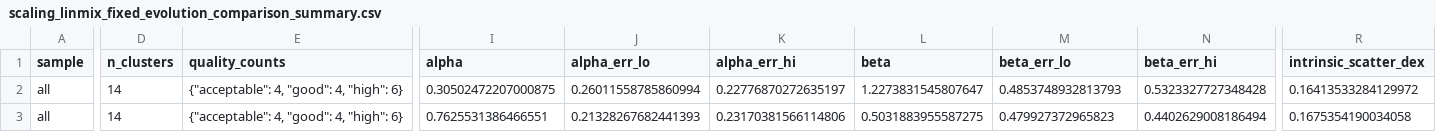
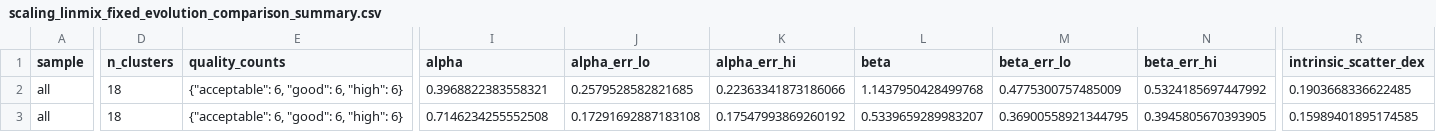
Before and after one commit to ChineseCricket/X-scale, a CSV file: output/products/scaling/core_excised/scaling_linmix_fixed_evolution_comparison_summary.csv, drawn as a sheet; only a part is shown, gaps mark what is left out; the diff covers the shown part only; the diff names each change by its address in the sheet, - before the commit and + after, or states it on an @@ line.

Commit message:
Finalize core-excised included handoff

```diff
--- a/output/products/scaling/core_excised/scaling_linmix_fixed_evolution_comparison_summary.csv
+++ b/output/products/scaling/core_excised/scaling_linmix_fixed_evolution_comparison_summary.csv
-D2:D3 (n_clusters): 14
+D2:D3 (n_clusters): 18
-E2:E3 (quality_counts): {"acceptable": 4, "good": 4, "high": 6}
+E2:E3 (quality_counts): {"acceptable": 6, "good": 6, "high": 6}
-I2 (alpha): 0.30502472207000875
+I2 (alpha): 0.3968822383558321
-J2 (alpha_err_lo): 0.26011558785860994
+J2 (alpha_err_lo): 0.2579528582821685
-K2 (alpha_err_hi): 0.22776870272635197
+K2 (alpha_err_hi): 0.22363341873186066
-L2 (beta): 1.2273831545807647
+L2 (beta): 1.1437950428499768
-M2 (beta_err_lo): 0.4853748932813793
+M2 (beta_err_lo): 0.4775300757485009
-N2 (beta_err_hi): 0.5323327727348428
+N2 (beta_err_hi): 0.5324185697447992
-R2 (intrinsic_scatter_dex): 0.16413533284129972
+R2 (intrinsic_scatter_dex): 0.1903668336622485
-I3 (alpha): 0.7625531386466551
+I3 (alpha): 0.7146234255552508
-J3 (alpha_err_lo): 0.21328267682441393
+J3 (alpha_err_lo): 0.17291692887183108
-K3 (alpha_err_hi): 0.23170381566114806
+K3 (alpha_err_hi): 0.17547993869260192
-L3 (beta): 0.5031883955587275
+L3 (beta): 0.5339659289983207
-M3 (beta_err_lo): 0.479927372965823
+M3 (beta_err_lo): 0.36900558921344795
-N3 (beta_err_hi): 0.4402629008186494
+N3 (beta_err_hi): 0.3945805670393905
-R3 (intrinsic_scatter_dex): 0.1675354190034058
+R3 (intrinsic_scatter_dex): 0.15989401895174585
```
Also changed, not shown: 3 added rows and 58 edited cells elsewhere in this file, output/products/scaling/core_excised/scaling_linmix_fixed_evolution_all_summary.csv, output/products/scaling/core_excised/scaling_linmix_fixed_evolution_exclude_bad_summary.csv, 15 other files.
